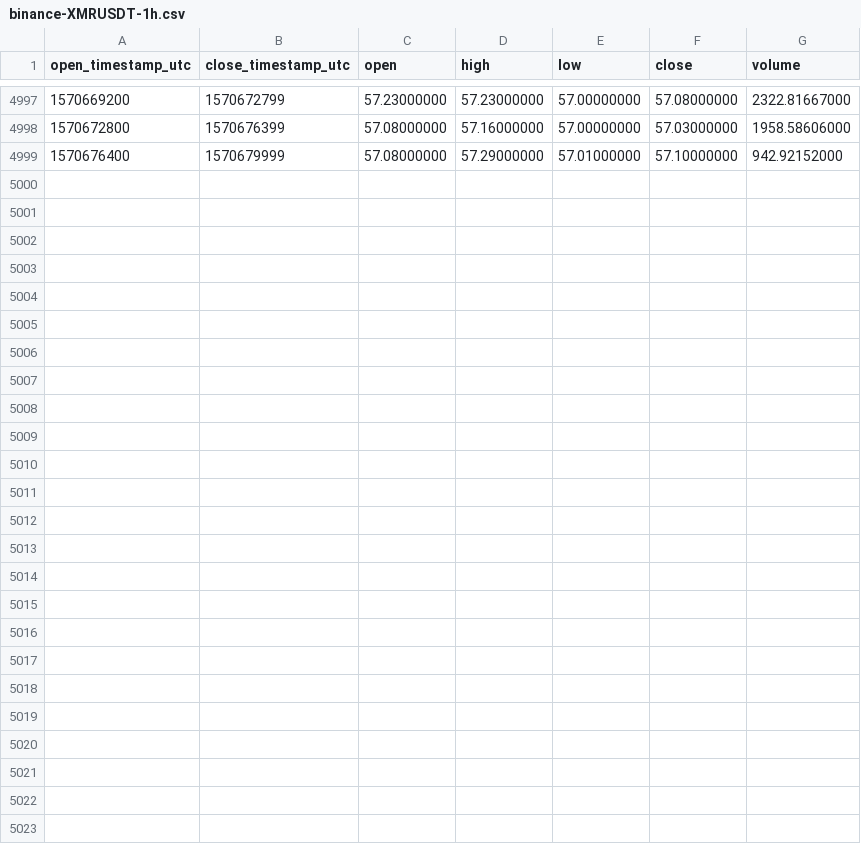
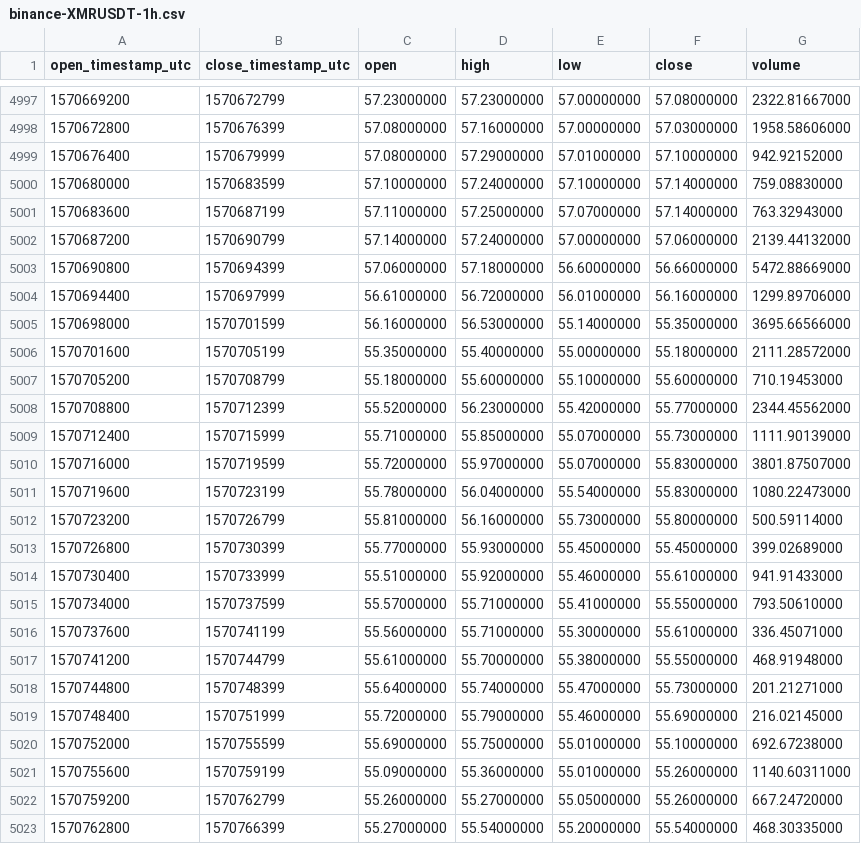
Before and after one commit to cryptobigbro/binance-XMRUSDT, a CSV file: binance-XMRUSDT-1h.csv, drawn as a sheet; only a part is shown, gaps mark what is left out; the diff names each change by its address in the sheet, - before the commit and + after, or states it on an @@ line.

Commit message:
Update OHLCV data.

```diff
--- a/binance-XMRUSDT-1h.csv
+++ b/binance-XMRUSDT-1h.csv
+row 5000: 1570680000 | 1570683599 | 57.10000000 | 57.24000000 | 57.10000000 | 57.14000000 | 759.08830000
+row 5001: 1570683600 | 1570687199 | 57.11000000 | 57.25000000 | 57.07000000 | 57.14000000 | 763.32943000
+row 5002: 1570687200 | 1570690799 | 57.14000000 | 57.24000000 | 57.00000000 | 57.06000000 | 2139.44132000
+row 5003: 1570690800 | 1570694399 | 57.06000000 | 57.18000000 | 56.60000000 | 56.66000000 | 5472.88669000
+row 5004: 1570694400 | 1570697999 | 56.61000000 | 56.72000000 | 56.01000000 | 56.16000000 | 1299.89706000
+row 5005: 1570698000 | 1570701599 | 56.16000000 | 56.53000000 | 55.14000000 | 55.35000000 | 3695.66566000
+row 5006: 1570701600 | 1570705199 | 55.35000000 | 55.40000000 | 55.00000000 | 55.18000000 | 2111.28572000
+row 5007: 1570705200 | 1570708799 | 55.18000000 | 55.60000000 | 55.10000000 | 55.60000000 | 710.19453000
+row 5008: 1570708800 | 1570712399 | 55.52000000 | 56.23000000 | 55.42000000 | 55.77000000 | 2344.45562000
+row 5009: 1570712400 | 1570715999 | 55.71000000 | 55.85000000 | 55.07000000 | 55.73000000 | 1111.90139000
+row 5010: 1570716000 | 1570719599 | 55.72000000 | 55.97000000 | 55.07000000 | 55.83000000 | 3801.87507000
+row 5011: 1570719600 | 1570723199 | 55.78000000 | 56.04000000 | 55.54000000 | 55.83000000 | 1080.22473000
+row 5012: 1570723200 | 1570726799 | 55.81000000 | 56.16000000 | 55.73000000 | 55.80000000 | 500.59114000
+row 5013: 1570726800 | 1570730399 | 55.77000000 | 55.93000000 | 55.45000000 | 55.45000000 | 399.02689000
+row 5014: 1570730400 | 1570733999 | 55.51000000 | 55.92000000 | 55.46000000 | 55.61000000 | 941.91433000
+row 5015: 1570734000 | 1570737599 | 55.57000000 | 55.71000000 | 55.41000000 | 55.55000000 | 793.50610000
+row 5016: 1570737600 | 1570741199 | 55.56000000 | 55.71000000 | 55.30000000 | 55.61000000 | 336.45071000
+row 5017: 1570741200 | 1570744799 | 55.61000000 | 55.70000000 | 55.38000000 | 55.55000000 | 468.91948000
+row 5018: 1570744800 | 1570748399 | 55.64000000 | 55.74000000 | 55.47000000 | 55.73000000 | 201.21271000
+row 5019: 1570748400 | 1570751999 | 55.72000000 | 55.79000000 | 55.46000000 | 55.69000000 | 216.02145000
+row 5020: 1570752000 | 1570755599 | 55.69000000 | 55.75000000 | 55.01000000 | 55.10000000 | 692.67238000
+row 5021: 1570755600 | 1570759199 | 55.09000000 | 55.36000000 | 55.01000000 | 55.26000000 | 1140.60311000
+row 5022: 1570759200 | 1570762799 | 55.26000000 | 55.27000000 | 55.05000000 | 55.26000000 | 667.24720000
+row 5023: 1570762800 | 1570766399 | 55.27000000 | 55.54000000 | 55.20000000 | 55.54000000 | 468.30335000
```
Also changed, not shown: binance-XMRUSDT-1d.csv.
